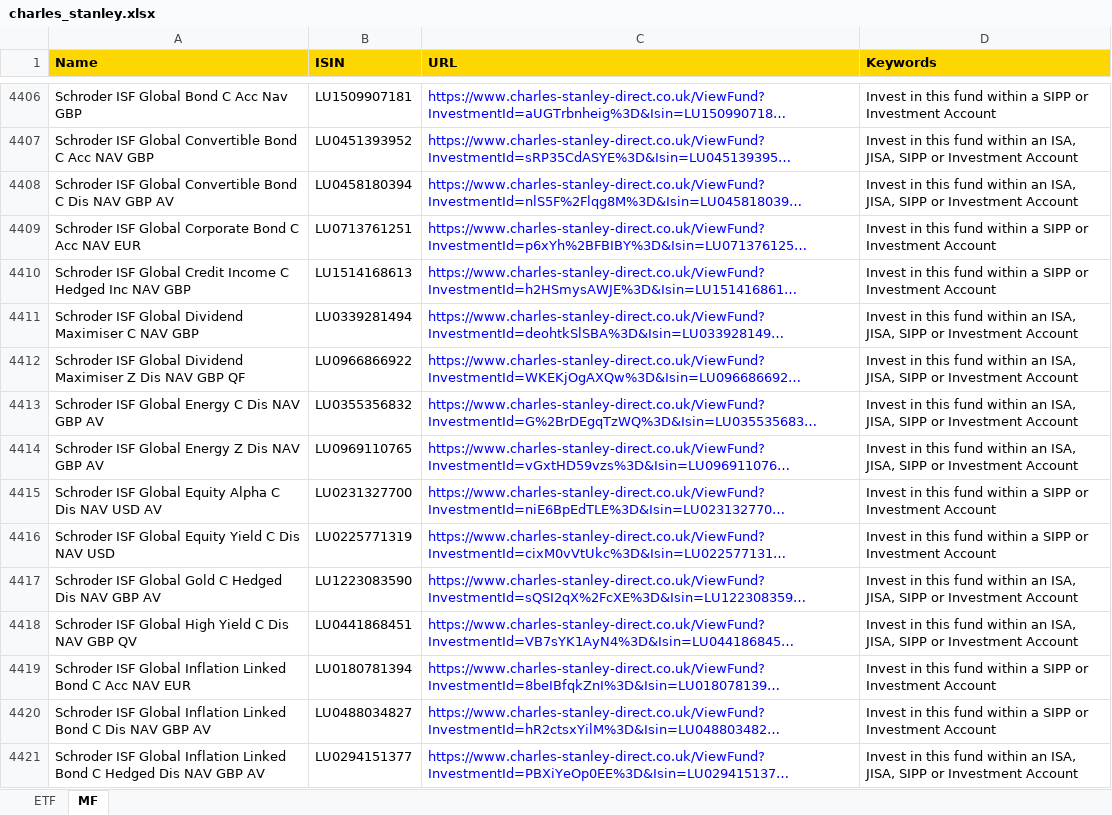
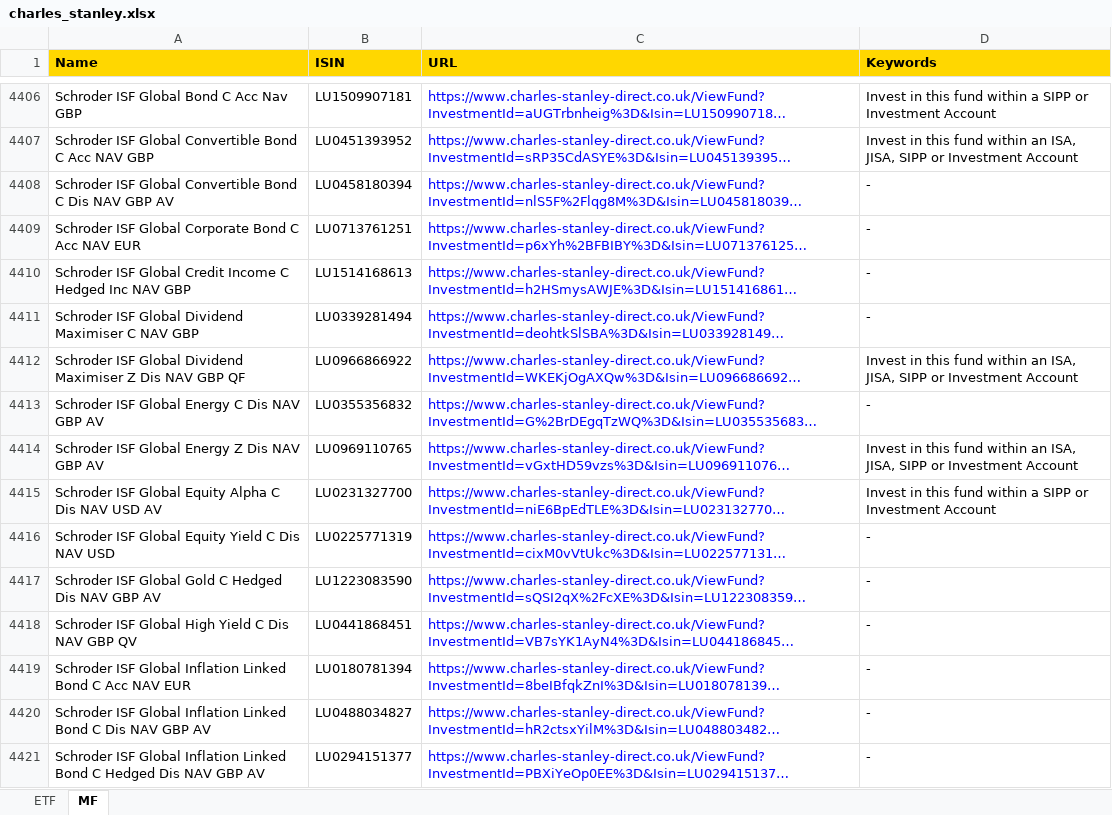
Before and after one commit to amineautomation2/concurrent-5, an Excel workbook: spreadsheet/charles_stanley.xlsx, sheet MF, drawn as a sheet; only a part is shown, gaps mark what is left out; long unchanged cells end in …; values as stored, in another font and other column widths than the file's, no borders; the diff covers the shown part only; the diff names each change by its address in the sheet, - before the commit and + after, or states it on an @@ line.

```diff
--- a/spreadsheet/charles_stanley.xlsx (sheet MF)
+++ b/spreadsheet/charles_stanley.xlsx (sheet MF)
-D4408 (Keywords): Invest in this fund within an ISA, JISA, SIPP or Investment Account
+D4408 (Keywords): -
-D4409:D4410 (Keywords): Invest in this fund within a SIPP or Investment Account
+D4409:D4410 (Keywords): -
-D4411 (Keywords): Invest in this fund within an ISA, JISA, SIPP or Investment Account
+D4411 (Keywords): -
-D4413 (Keywords): Invest in this fund within an ISA, JISA, SIPP or Investment Account
+D4413 (Keywords): -
-D4416 (Keywords): Invest in this fund within a SIPP or Investment Account
+D4416 (Keywords): -
-D4417:D4418 (Keywords): Invest in this fund within an ISA, JISA, SIPP or Investment Account
+D4417:D4418 (Keywords): -
-D4419:D4420 (Keywords): Invest in this fund within a SIPP or Investment Account
+D4419:D4420 (Keywords): -
-D4421 (Keywords): Invest in this fund within an ISA, JISA, SIPP or Investment Account
+D4421 (Keywords): -
```
Also changed, not shown: 371 edited cells elsewhere in this sheet, 20 other files.
